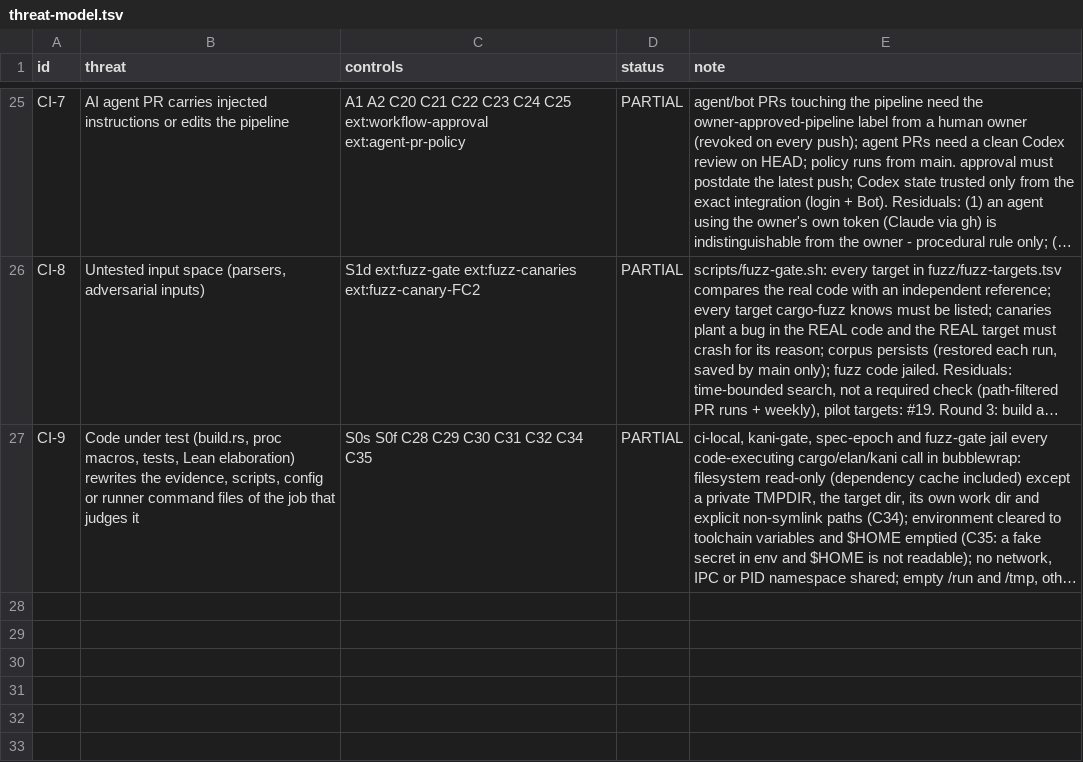
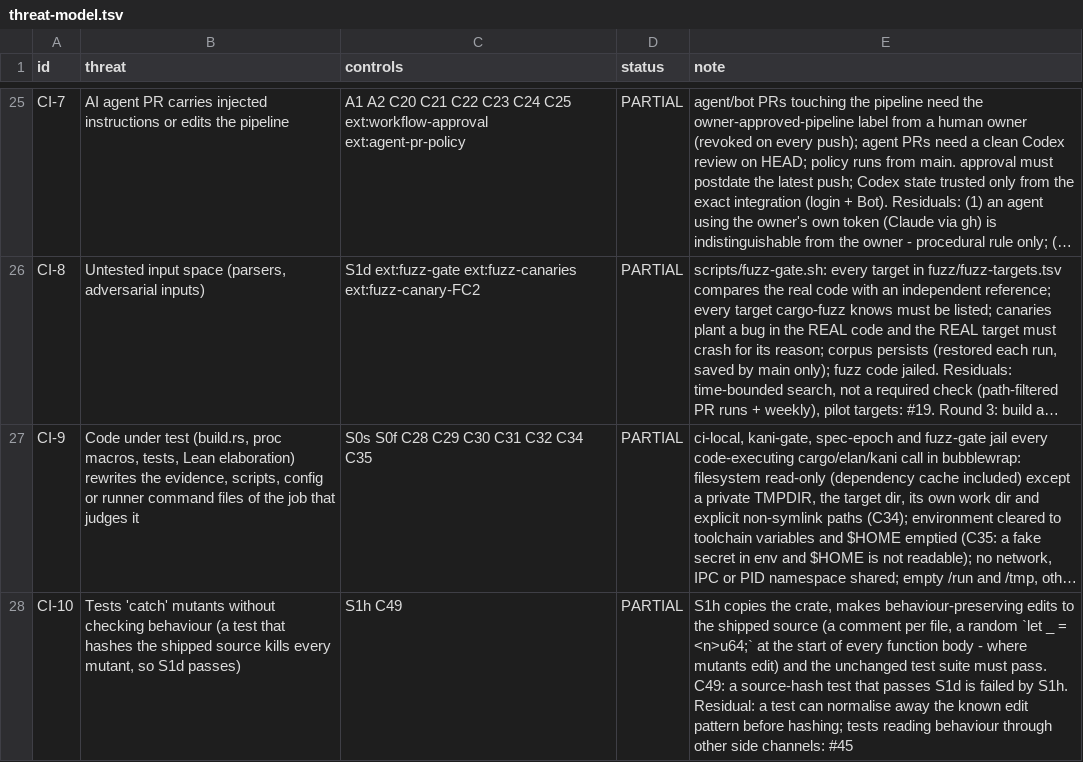
Before and after one commit to Demiurg-AU/rust-cicd-core, a TSV file: threat-model.tsv, drawn as a sheet; only a part is shown, gaps mark what is left out; long unchanged cells end in …; the diff names each change by its address in the sheet, - before the commit and + after, or states it on an @@ line.

```diff
--- a/threat-model.tsv
+++ b/threat-model.tsv
+row 28: CI-10 | Tests 'catch' mutants without checking behaviour (a test that hashes the shipped source kills every mutant, so S1d passes) | S1h C49 | PARTIAL | S1h copies the crate, makes behaviour-preserving edits to the shipped source (a comment per file, a random `let _ = <n>u64;` at the start of every function body - where mutants edit) and the unchanged test suite must pass. C49: a source-hash test that passes S1d is failed by S1h. Residual: a test can normalise away the known edit pattern before hashing; tests reading behaviour through other side channels: #45
```
Also changed, not shown: assumptions.tsv, 2 other files.
